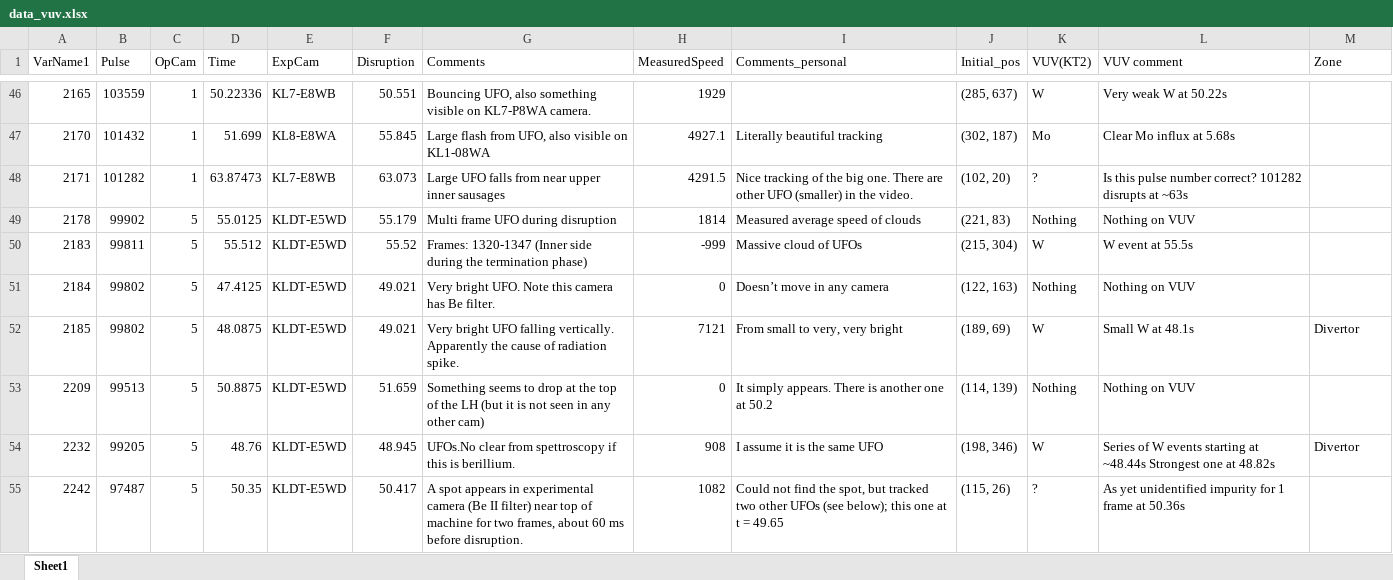
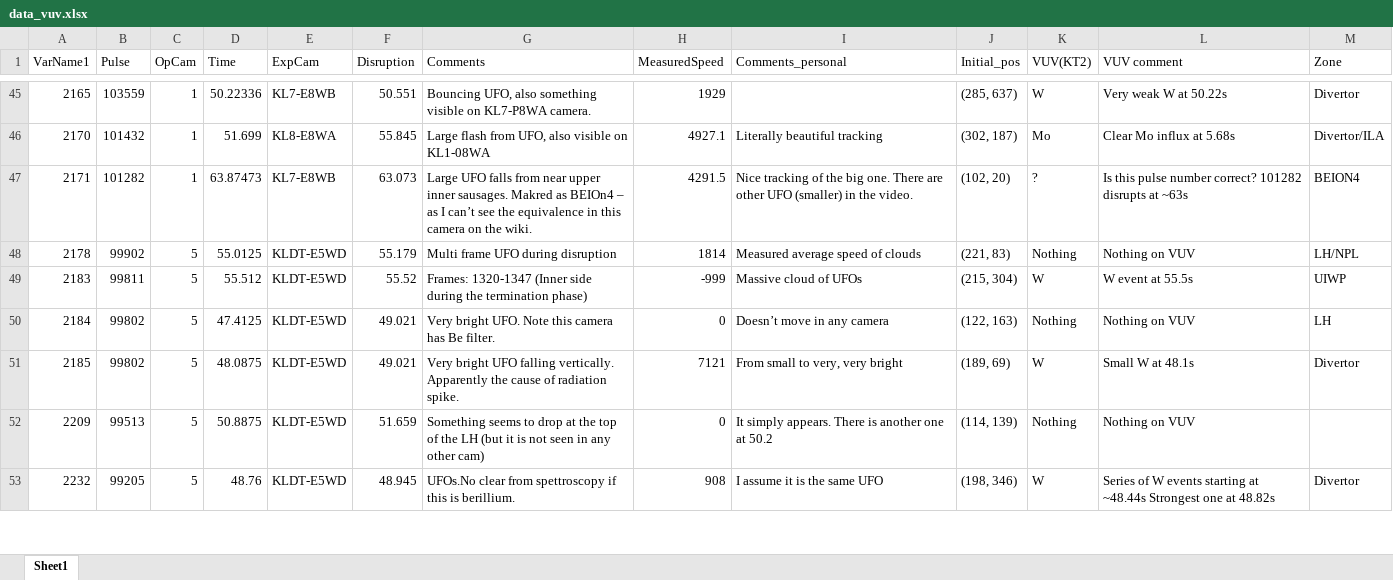
Before and after one commit to agganz/UFOs, an Excel workbook: data/data_vuv.xlsx, sheet Sheet1, drawn as a sheet; only a part is shown, gaps mark what is left out; values as stored, in another font and other column widths than the file's, no borders; removed rows and columns are numbered as before the commit, all else as after; the diff covers the shown part only; the diff names each change by its address in the sheet, - before the commit and + after, or states it on an @@ line.

Commit message:
Updated with more areas.

```diff
--- a/data/data_vuv.xlsx (sheet Sheet1)
+++ b/data/data_vuv.xlsx (sheet Sheet1)
-M45 (Zone): (empty)
+M45 (Zone): Divertor
-M46 (Zone): (empty)
+M46 (Zone): Divertor/ILA
-G47 (Comments): …upper inner sausages
+G47 (Comments): …upper inner sausages. Makred as BEIOn4 – as I can’t see the equivalence in this camera on the wiki.
-M47 (Zone): (empty)
+M47 (Zone): BEION4
-M48 (Zone): (empty)
+M48 (Zone): LH/NPL
-M49 (Zone): (empty)
+M49 (Zone): UIWP
-M50 (Zone): (empty)
+M50 (Zone): LH
-row 55: 2242 | 97487 | 5 | 50.35 | KLDT-E5WD | 50.417 | A spot appears in experimental camera (Be II filter) near top of machine for two frames, about 60 ms before disruption. | 1082 | Could not find the spot, but tracked two other UFOs (see below); this one at t = 49.65 | (115, 26) | ? | As yet unidentified impurity for 1 frame at 50.36s
```
Also changed, not shown: 1 added row, 1 removed row and 18 edited cells elsewhere in this sheet.
